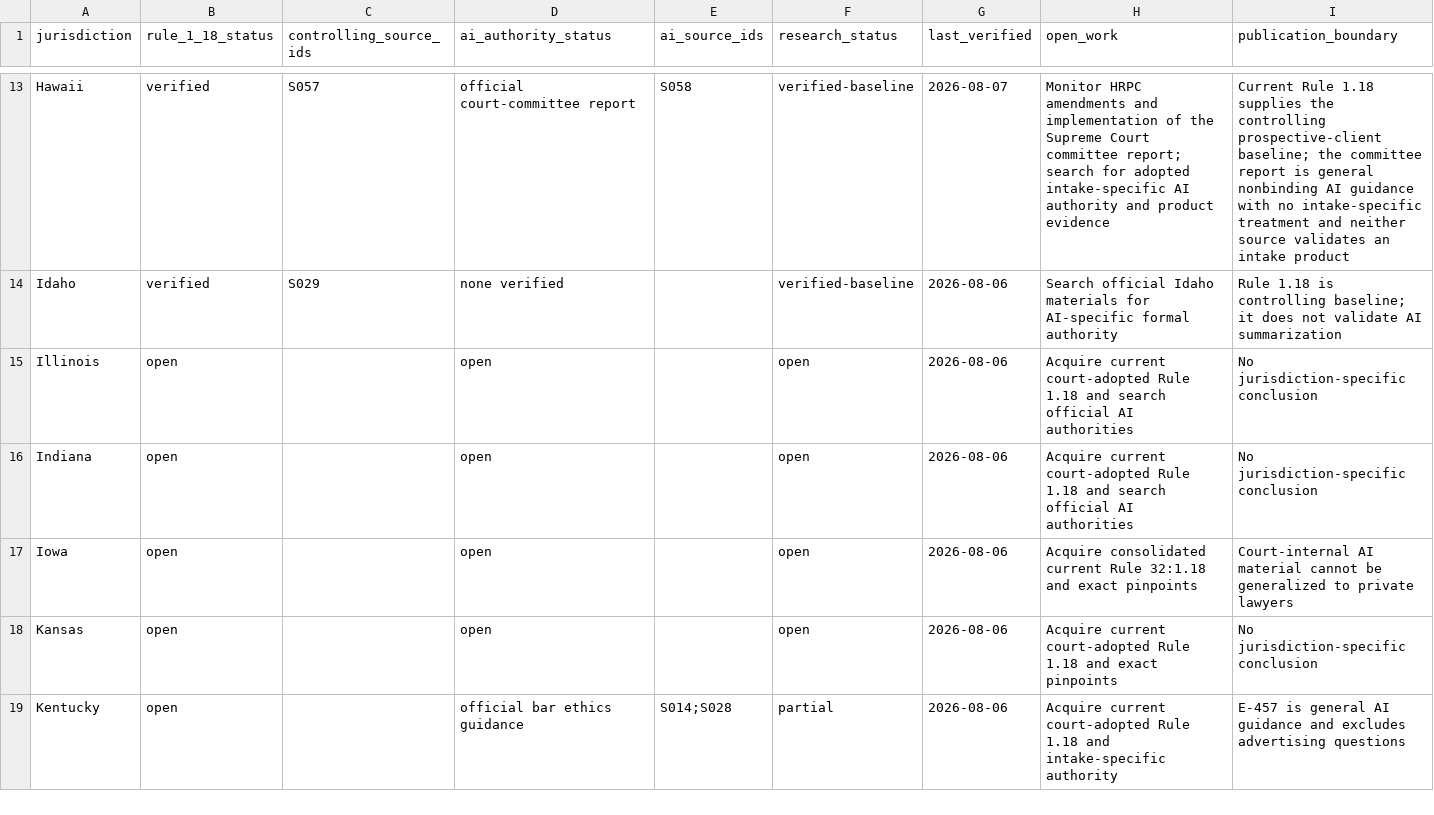
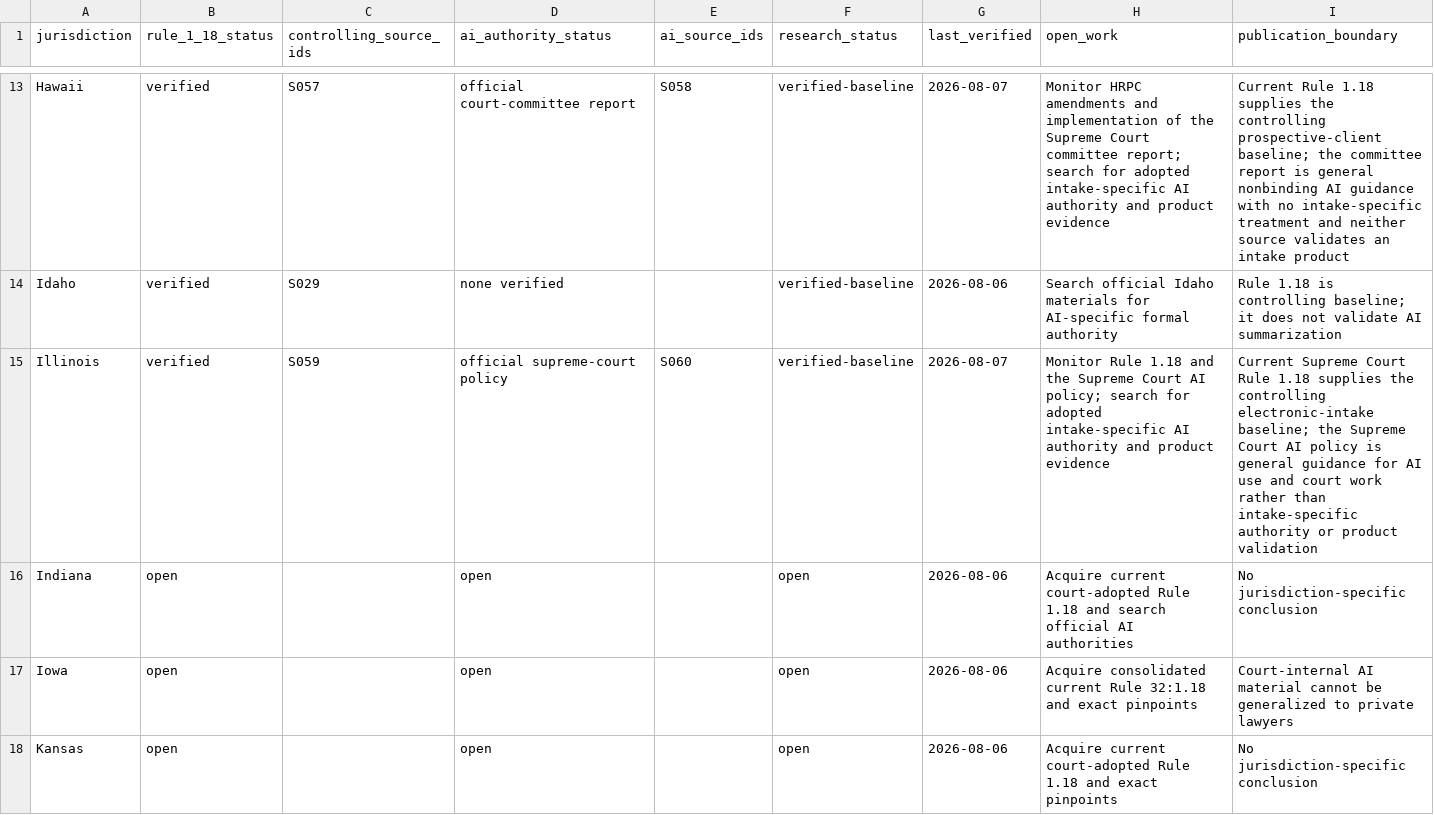
Before and after one commit to rn-collins/aloha-ai-consulting, a CSV file: content/decision-desk/01-intake/jurisdiction-matrix.csv, drawn as a sheet; only a part is shown, gaps mark what is left out; the shorter side is filled out with more unchanged rows.

```diff
--- a/content/decision-desk/01-intake/jurisdiction-matrix.csv
+++ b/content/decision-desk/01-intake/jurisdiction-matrix.csv
@@ -14,3 +14,3 @@ Hawaii,verified,S057,official court-committee report,S058,verified-baseline,2026
 Idaho,verified,S029,none verified,,verified-baseline,2026-08-06,"Search official Idaho materials for AI-specific formal authority","Rule 1.18 is controlling baseline; it does not validate AI summarization"
-Illinois,open,,open,,open,2026-08-06,"Acquire current court-adopted Rule 1.18 and search official AI authorities","No jurisdiction-specific conclusion"
+Illinois,verified,S059,official supreme-court policy,S060,verified-baseline,2026-08-07,"Monitor Rule 1.18 and the Supreme Court AI policy; search for adopted intake-specific AI authority and product evidence","Current Supreme Court Rule 1.18 supplies the controlling electronic-intake baseline; the Supreme Court AI policy is general guidance for AI use and court work rather than intake-specific authority or product validation"
 Indiana,open,,open,,open,2026-08-06,"Acquire current court-adopted Rule 1.18 and search official AI authorities","No jurisdiction-specific conclusion"
```
Also changed, not shown: content/decision-desk/01-intake/claim-ledger.csv, content/decision-desk/01-intake/pinpoint-register.csv, 4 other files.
